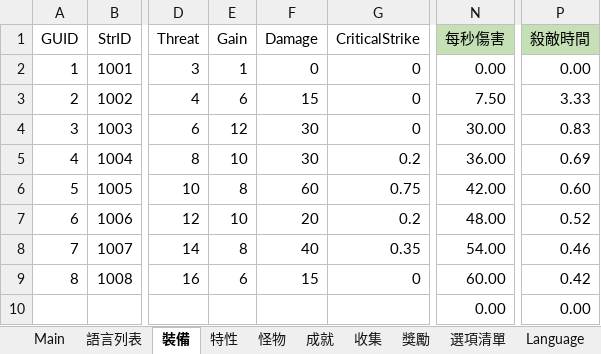
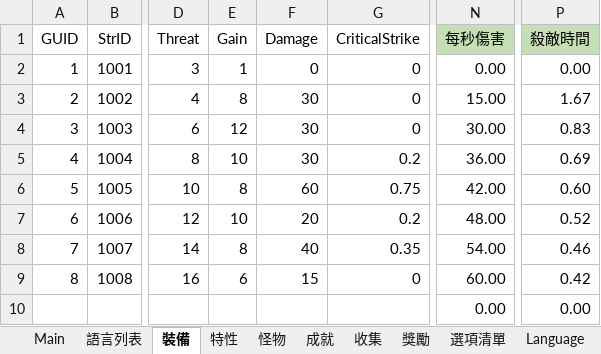
Before and after one commit to yinweli/project_acg, an Excel workbook: Doc/dbf.xlsm, sheet 裝備, drawn as a sheet; only a part is shown, gaps mark what is left out; values as stored, in another font and other column widths than the file's, no borders; table styles not drawn; the diff names each change by its address in the sheet, - before the commit and + after, or states it on an @@ line.

```diff
--- a/Doc/dbf.xlsm (sheet 裝備)
+++ b/Doc/dbf.xlsm (sheet 裝備)
-E3 (Gain): 6
+E3 (Gain): 8
-F3 (Damage): 15
+F3 (Damage): 30
-N3 (每秒傷害): 7.50
+N3 (每秒傷害): 15.00
-P3 (殺敵時間): 3.33
+P3 (殺敵時間): 1.67
```
Also changed, not shown: sheet Equip, 1 other file.
